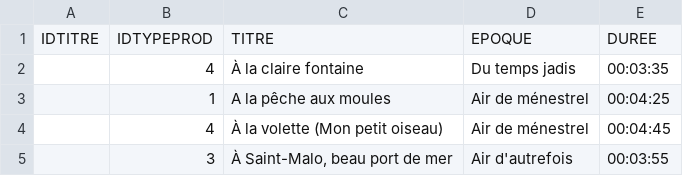
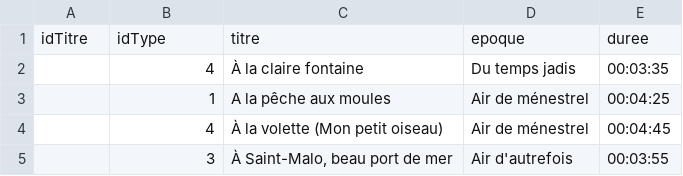
Before and after one commit to Pompey-CDI14/air-de-java, a CSV file: Air_De_Java.csv/Air_De_Java_table_titre.csv, drawn as a sheet; only a part is shown; removed rows and columns are numbered as before the commit, all else as after; the diff names each change by its address in the sheet, - before the commit and + after, or states it on an @@ line.

Commit message:
Table Titres
CSV corrigé le 30/01/2019 à 15h

```diff
--- a/Air_De_Java.csv/Air_De_Java_table_titre.csv
+++ b/Air_De_Java.csv/Air_De_Java_table_titre.csv
-row 1: IDTITRE | IDTYPEPROD | TITRE | EPOQUE | DUREE
+row 1: idTitre | idType | titre | epoque | duree
```
